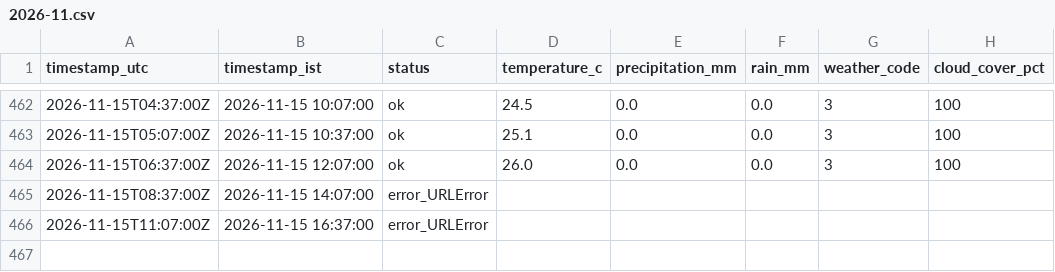
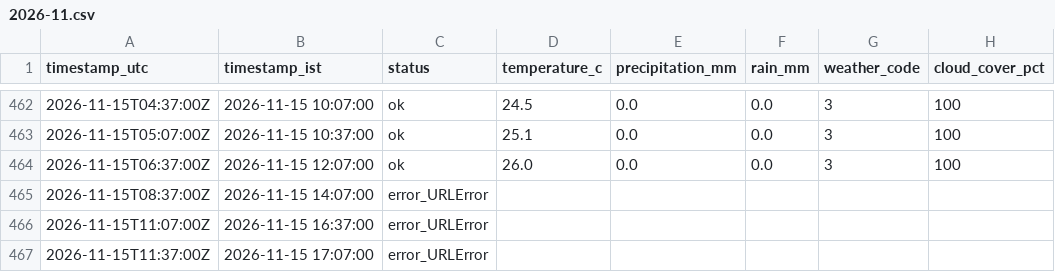
Before and after one commit to SandeshSatishhNaik/Traffic-Forecasting-and-Congestion-Optimization, a CSV file: data/weather/2026-11.csv, drawn as a sheet; only a part is shown, gaps mark what is left out; the diff names each change by its address in the sheet, - before the commit and + after, or states it on an @@ line.

```diff
--- a/data/weather/2026-11.csv
+++ b/data/weather/2026-11.csv
+row 467: 2026-11-15T11:37:00Z | 2026-11-15 17:07:00 | error_URLError
```
Also changed, not shown: 1 other file.
